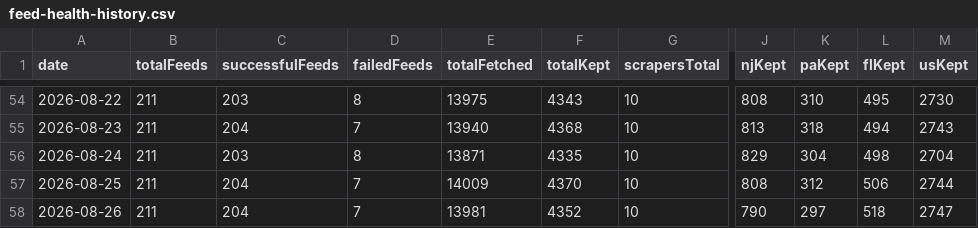
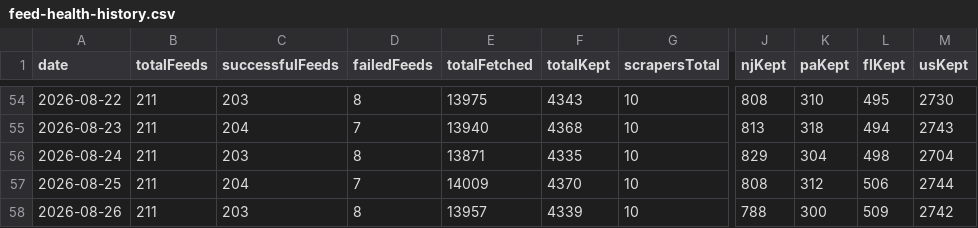
Before and after one commit to woodmont-industrial/Woodmont-Industrial-News-Briefing, a CSV file: docs/feed-health-history.csv, drawn as a sheet; only a part is shown, gaps mark what is left out; the diff names each change by its address in the sheet, - before the commit and + after, or states it on an @@ line.

```diff
--- a/docs/feed-health-history.csv
+++ b/docs/feed-health-history.csv
-C58 (successfulFeeds): 204
+C58 (successfulFeeds): 203
-D58 (failedFeeds): 7
+D58 (failedFeeds): 8
-E58 (totalFetched): 13981
+E58 (totalFetched): 13957
-F58 (totalKept): 4352
+F58 (totalKept): 4339
-J58 (njKept): 790
+J58 (njKept): 788
-K58 (paKept): 297
+K58 (paKept): 300
-L58 (flKept): 518
+L58 (flKept): 509
-M58 (usKept): 2747
+M58 (usKept): 2742
```
Also changed, not shown: 4 other files.
